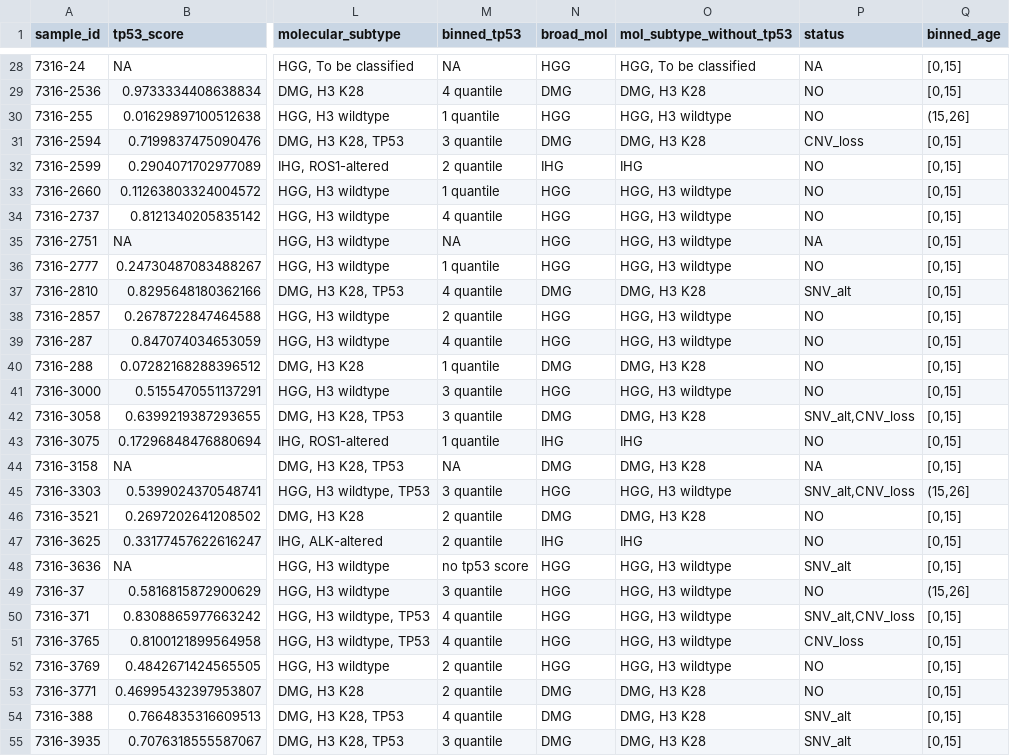
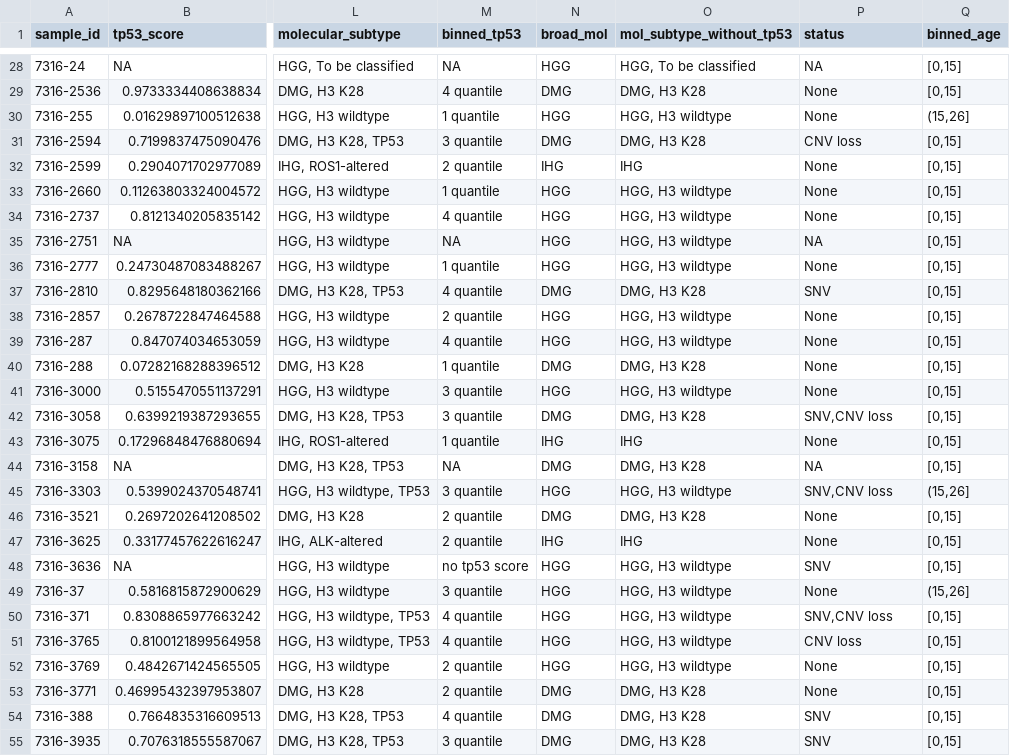
Before and after one commit to d3b-center/hope-cohort-analysis, a TSV file: analyses/survival-analysis/input/HGG_survial_tp53.tsv, drawn as a sheet; only a part is shown, gaps mark what is left out; the diff covers the shown part only; the diff names each change by its address in the sheet, - before the commit and + after, or states it on an @@ line.

```diff
--- a/analyses/survival-analysis/input/HGG_survial_tp53.tsv
+++ b/analyses/survival-analysis/input/HGG_survial_tp53.tsv
-P29:P30 (status): NO
+P29:P30 (status): None
-P31 (status): CNV_loss
+P31 (status): CNV loss
-P32:P34 (status): NO
+P32:P34 (status): None
-P36 (status): NO
+P36 (status): None
-P37 (status): SNV_alt
+P37 (status): SNV
-P38:P41 (status): NO
+P38:P41 (status): None
-P42 (status): SNV_alt,CNV_loss
+P42 (status): SNV,CNV loss
-P43 (status): NO
+P43 (status): None
-P45 (status): SNV_alt,CNV_loss
+P45 (status): SNV,CNV loss
-P46:P47 (status): NO
+P46:P47 (status): None
-P48 (status): SNV_alt
+P48 (status): SNV
-P49 (status): NO
+P49 (status): None
-P50 (status): SNV_alt,CNV_loss
+P50 (status): SNV,CNV loss
-P51 (status): CNV_loss
+P51 (status): CNV loss
-P52:P53 (status): NO
+P52:P53 (status): None
-P54:P55 (status): SNV_alt
+P54:P55 (status): SNV
```
Also changed, not shown: 70 edited cells elsewhere in this file, analyses/survival-analysis/input/GBM_survial_tp53.tsv, 12 other files.
